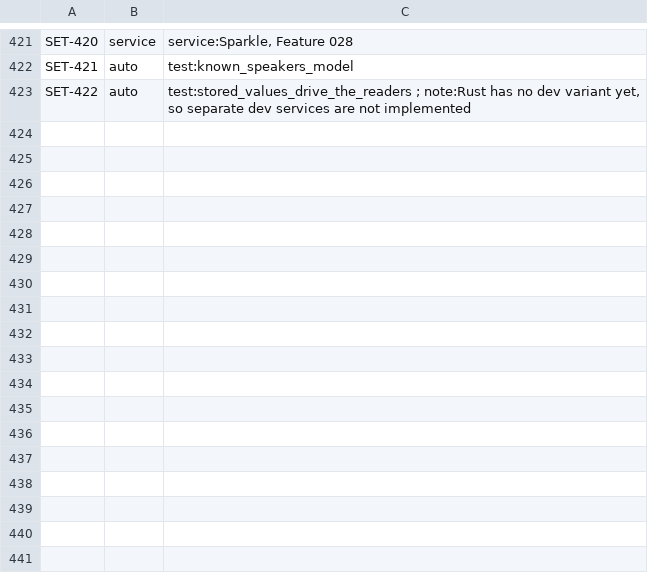
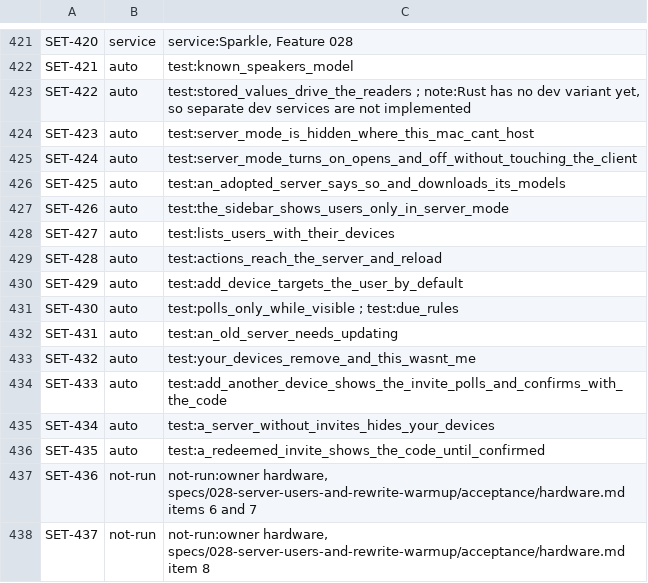
Before and after one commit to brunovskyoliver/local_flow, a TSV file: specs/024-gpui-desktop-views/inventory/status/03.tsv, drawn as a sheet; only a part is shown, gaps mark what is left out.

```diff
--- a/specs/024-gpui-desktop-views/inventory/status/03.tsv
+++ b/specs/024-gpui-desktop-views/inventory/status/03.tsv
@@ -423 +423,16 @@ SET-421	auto	test:known_speakers_model
 SET-422	auto	test:stored_values_drive_the_readers ; note:Rust has no dev variant yet, so separate dev services are not implemented
+SET-423	auto	test:server_mode_is_hidden_where_this_mac_cant_host
+SET-424	auto	test:server_mode_turns_on_opens_and_off_without_touching_the_client
+SET-425	auto	test:an_adopted_server_says_so_and_downloads_its_models
+SET-426	auto	test:the_sidebar_shows_users_only_in_server_mode
+SET-427	auto	test:lists_users_with_their_devices
+SET-428	auto	test:actions_reach_the_server_and_reload
+SET-429	auto	test:add_device_targets_the_user_by_default
+SET-430	auto	test:polls_only_while_visible ; test:due_rules
+SET-431	auto	test:an_old_server_needs_updating
+SET-432	auto	test:your_devices_remove_and_this_wasnt_me
+SET-433	auto	test:add_another_device_shows_the_invite_polls_and_confirms_with_the_code
+SET-434	auto	test:a_server_without_invites_hides_your_devices
+SET-435	auto	test:a_redeemed_invite_shows_the_code_until_confirmed
+SET-436	not-run	not-run:owner hardware, specs/028-server-users-and-rewrite-warmup/acceptance/hardware.md items 6 and 7
+SET-437	not-run	not-run:owner hardware, specs/028-server-users-and-rewrite-warmup/acceptance/hardware.md item 8
```
Also changed, not shown: 45 other files.
